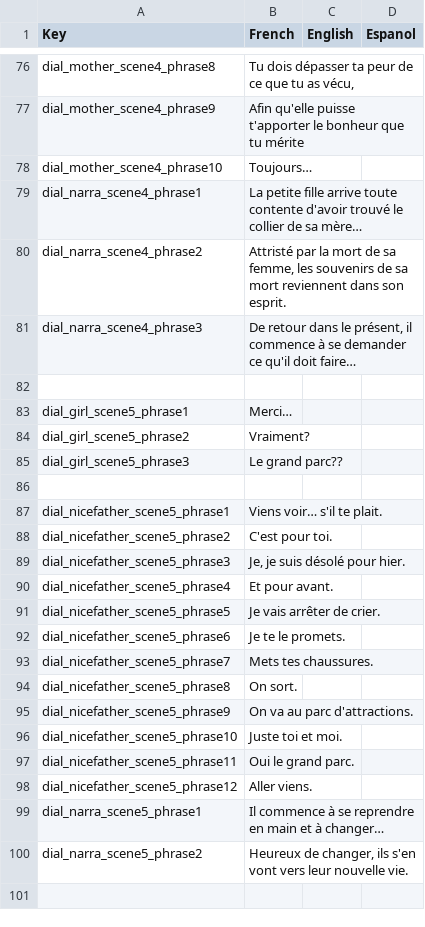
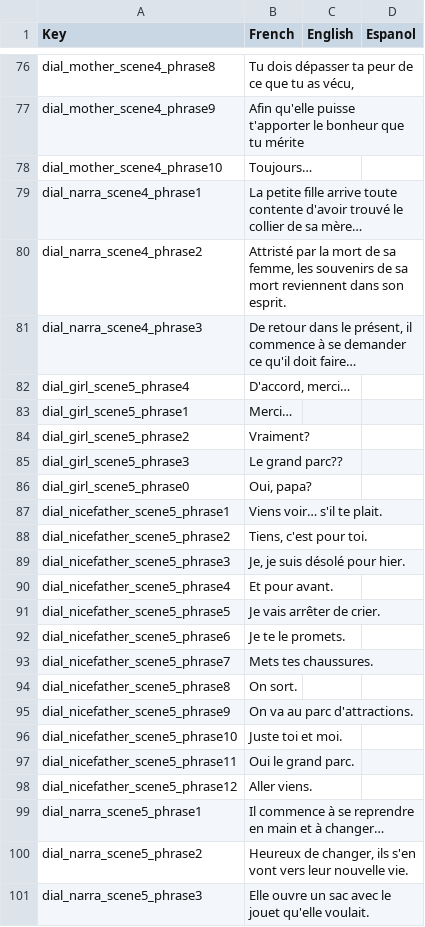
Before and after one commit to GuyomeC/ProjetNarratif3D, a CSV file: Assets/Guillaume/DialogKey.csv, drawn as a sheet; only a part is shown, gaps mark what is left out.

Commit message:
change dialogue

```diff
--- a/Assets/Guillaume/DialogKey.csv
+++ b/Assets/Guillaume/DialogKey.csv
@@ -81,3 +81,3 @@ dial_narra_scene4_phrase2;Attristé par la mort de sa femme, les souvenirs de sa
 dial_narra_scene4_phrase3;De retour dans le présent, il commence à se demander ce qu'il doit faire…;;
-;;;
+dial_girl_scene5_phrase4;D'accord, merci…;;
 dial_girl_scene5_phrase1;Merci…;;
@@ -85,5 +85,5 @@ dial_girl_scene5_phrase2;Vraiment?;;
 dial_girl_scene5_phrase3;Le grand parc??;;
-;;;
+dial_girl_scene5_phrase0;Oui, papa?;;
 dial_nicefather_scene5_phrase1;Viens voir… s'il te plait.;;
-dial_nicefather_scene5_phrase2;C'est pour toi.;;
+dial_nicefather_scene5_phrase2;Tiens, c'est pour toi.;;
 dial_nicefather_scene5_phrase3;Je, je suis désolé pour hier.;;
@@ -100 +100,2 @@ dial_narra_scene5_phrase1;Il commence à se reprendre en main et à changer…;;
 dial_narra_scene5_phrase2;Heureux de changer, ils s'en vont vers leur nouvelle vie.;;
+dial_narra_scene5_phrase3;Elle ouvre un sac avec le jouet qu'elle voulait.;;
```
